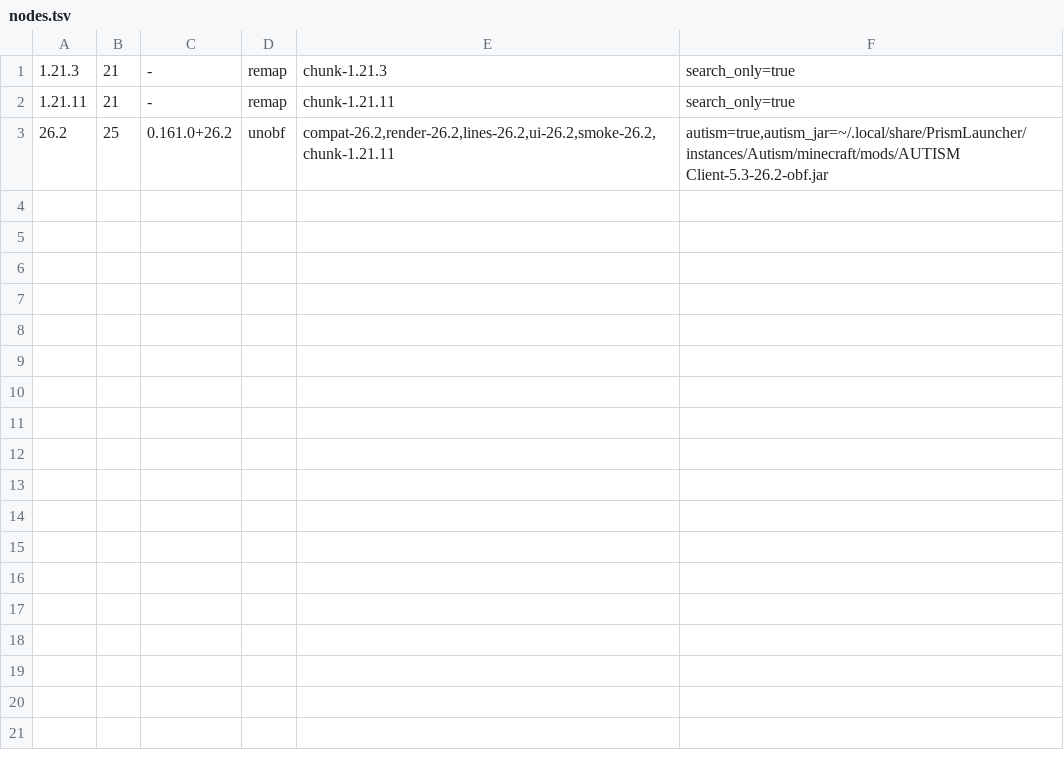
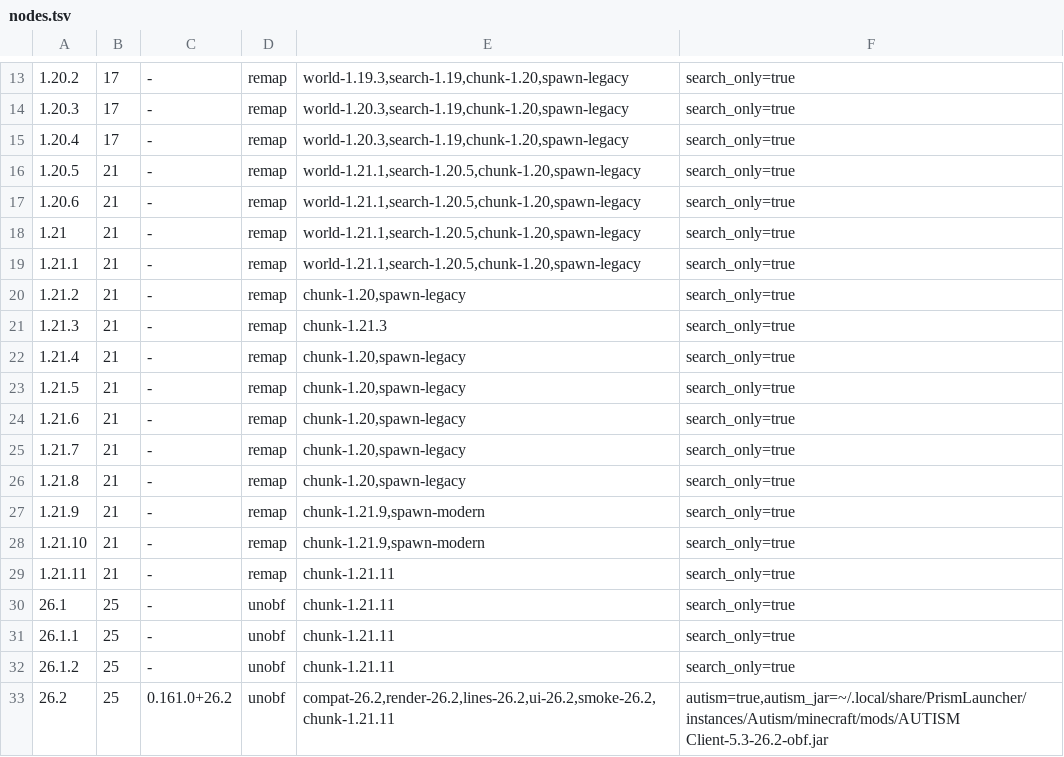
Before and after one commit to VykosMolt/dripleaf-finder, a TSV file: nodes/nodes.tsv, drawn as a sheet; only a part is shown, gaps mark what is left out; the diff covers the shown part only.

Commit message:
Define exact-release search engines from 1.17 through 26.2

```diff
--- a/nodes/nodes.tsv
+++ b/nodes/nodes.tsv
@@ -1,3 +13,21 @@
+1.20.2	17	-	remap	world-1.19.3,search-1.19,chunk-1.20,spawn-legacy	search_only=true
+1.20.3	17	-	remap	world-1.20.3,search-1.19,chunk-1.20,spawn-legacy	search_only=true
+1.20.4	17	-	remap	world-1.20.3,search-1.19,chunk-1.20,spawn-legacy	search_only=true
+1.20.5	21	-	remap	world-1.21.1,search-1.20.5,chunk-1.20,spawn-legacy	search_only=true
+1.20.6	21	-	remap	world-1.21.1,search-1.20.5,chunk-1.20,spawn-legacy	search_only=true
+1.21	21	-	remap	world-1.21.1,search-1.20.5,chunk-1.20,spawn-legacy	search_only=true
+1.21.1	21	-	remap	world-1.21.1,search-1.20.5,chunk-1.20,spawn-legacy	search_only=true
+1.21.2	21	-	remap	chunk-1.20,spawn-legacy	search_only=true
 1.21.3	21	-	remap	chunk-1.21.3	search_only=true
+1.21.4	21	-	remap	chunk-1.20,spawn-legacy	search_only=true
+1.21.5	21	-	remap	chunk-1.20,spawn-legacy	search_only=true
+1.21.6	21	-	remap	chunk-1.20,spawn-legacy	search_only=true
+1.21.7	21	-	remap	chunk-1.20,spawn-legacy	search_only=true
+1.21.8	21	-	remap	chunk-1.20,spawn-legacy	search_only=true
+1.21.9	21	-	remap	chunk-1.21.9,spawn-modern	search_only=true
+1.21.10	21	-	remap	chunk-1.21.9,spawn-modern	search_only=true
 1.21.11	21	-	remap	chunk-1.21.11	search_only=true
+26.1	25	-	unobf	chunk-1.21.11	search_only=true
+26.1.1	25	-	unobf	chunk-1.21.11	search_only=true
+26.1.2	25	-	unobf	chunk-1.21.11	search_only=true
 26.2	25	0.161.0+26.2	unobf	compat-26.2,render-26.2,lines-26.2,ui-26.2,smoke-26.2,chunk-1.21.11	autism=true,autism_jar=~/.local/share/PrismLauncher/instances/Autism/minecraft/mods/AUTISM Client-5.3-26.2-obf.jar
```
Also changed, not shown: 12 added rows elsewhere in this file, 3 other files.
